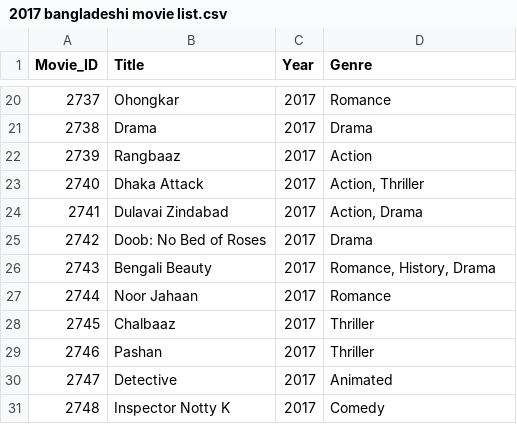
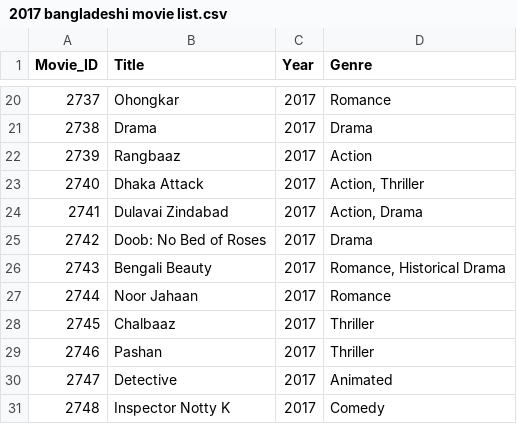
Before and after one commit to Codernob/Bangla-Movie-Recommender-System, a CSV file: Data Collection/bangladeshi movies/2017/2017 bangladeshi movie list.csv, drawn as a sheet; only a part is shown, gaps mark what is left out.

```diff
--- a/Data Collection/bangladeshi movies/2017/2017 bangladeshi movie list.csv
+++ b/Data Collection/bangladeshi movies/2017/2017 bangladeshi movie list.csv
@@ -25,3 +25,3 @@ Movie_ID,Title,Year,Genre
 2742,Doob: No Bed of Roses,2017,Drama
-2743,Bengali Beauty,2017,"Romance, History, Drama"
+2743,Bengali Beauty,2017,"Romance, Historical Drama"
 2744,Noor Jahaan,2017,Romance
```
Also changed, not shown: 3 other files.
